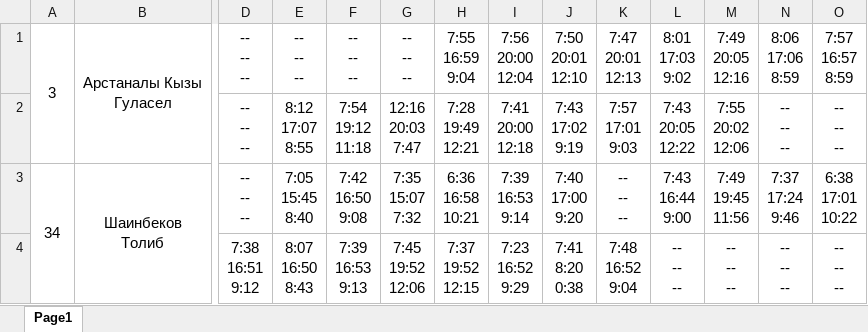
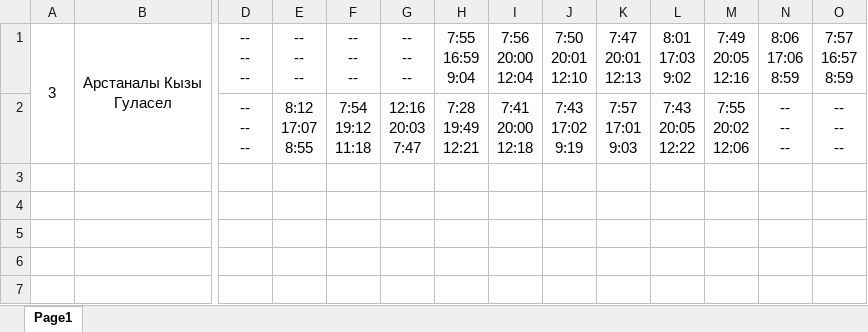
Before and after one commit to Chitava/InbulkArJava, an Excel workbook: src/main/resources/files/2.xlsx, sheet Page1, drawn as a sheet; only a part is shown, gaps mark what is left out; values as stored, in another font and other column widths than the file's, no borders; rows hold the shown columns only; ↵ is a line break in a cell; the diff names each change by its address in the sheet, - before the commit and + after, or states it on an @@ line.

```diff
--- a/src/main/resources/files/2.xlsx (sheet Page1)
+++ b/src/main/resources/files/2.xlsx (sheet Page1)
-row 3: 34 | Шаинбеков ↵ Толиб | -- ↵ -- ↵ -- | 7:05 ↵ 15:45 ↵ 8:40 | 7:42 ↵ 16:50 ↵ 9:08 | 7:35 ↵ 15:07 ↵ 7:32 | 6:36 ↵ 16:58 ↵ 10:21 | 7:39 ↵ 16:53 ↵ 9:14 | 7:40 ↵ 17:00 ↵ 9:20 | -- ↵ -- ↵ -- | 7:43 ↵ 16:44 ↵ 9:00 | 7:49 ↵ 19:45 ↵ 11:56 | 7:37 ↵ 17:24 ↵ 9:46 | 6:38 ↵ 17:01 ↵ 10:22
-row 4:  |  | 7:38 ↵ 16:51 ↵ 9:12 | 8:07 ↵ 16:50 ↵ 8:43 | 7:39 ↵ 16:53 ↵ 9:13 | 7:45 ↵ 19:52 ↵ 12:06 | 7:37 ↵ 19:52 ↵ 12:15 | 7:23 ↵ 16:52 ↵ 9:29 | 7:41 ↵ 8:20 ↵ 0:38 | 7:48 ↵ 16:52 ↵ 9:04 | -- ↵ -- ↵ -- | -- ↵ -- ↵ -- | -- ↵ -- ↵ -- | -- ↵ -- ↵ --
```
Also changed, not shown: target/classes/files/2.xlsx, 13 other files.
